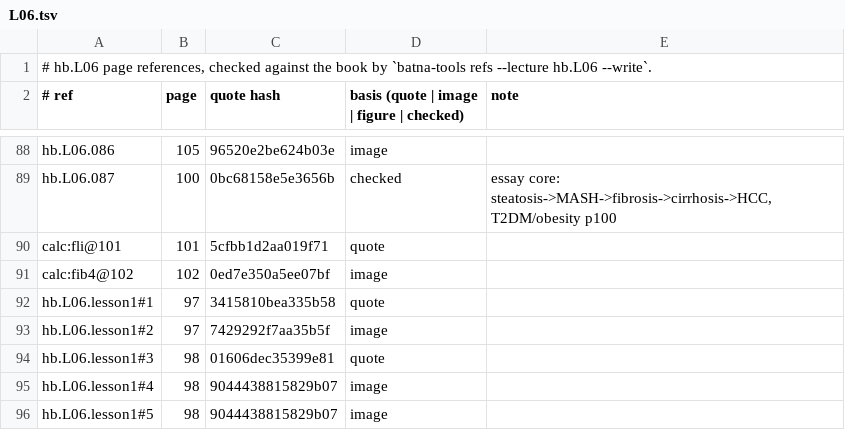
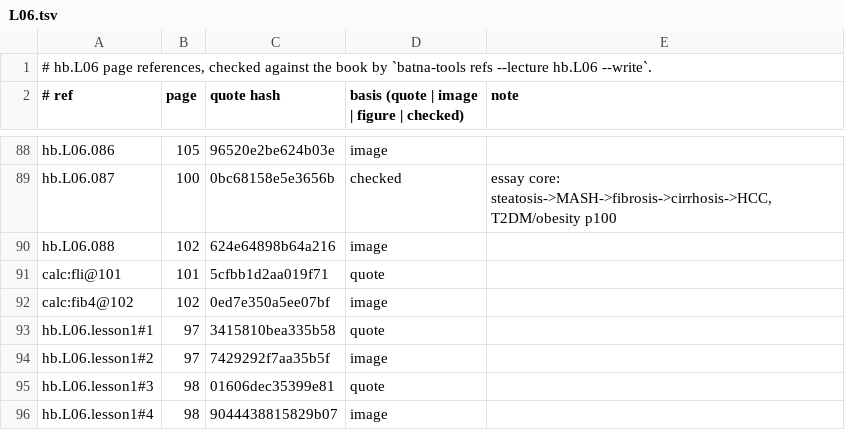
Before and after one commit to MohamedRef/Batna-app, a TSV file: content/book-refs/L06.tsv, drawn as a sheet; only a part is shown, gaps mark what is left out; the shorter side is filled out with more unchanged rows.

Commit message:
hb.L06: recognition items on the book's pictures (#1154) (#1205)
One picture card for Steatotic Liver Disease (reading a FibroScan screen).

```diff
--- a/content/book-refs/L06.tsv
+++ b/content/book-refs/L06.tsv
@@ -89,2 +89,3 @@ hb.L06.086	105	96520e2be624b03e	image
 hb.L06.087	100	0bc68158e5e3656b	checked	essay core: steatosis->MASH->fibrosis->cirrhosis->HCC, T2DM/obesity p100
+hb.L06.088	102	624e64898b64a216	image	
 calc:fli@101	101	5cfbb1d2aa019f71	quote	
```
Also changed, not shown: 2 other files.
